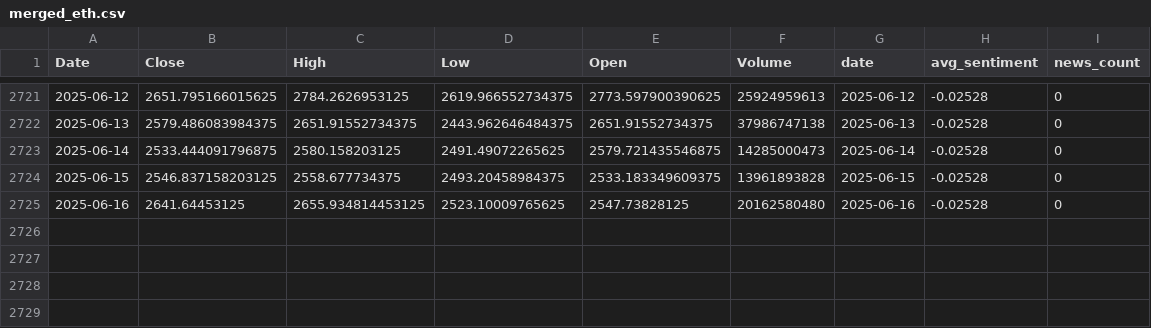
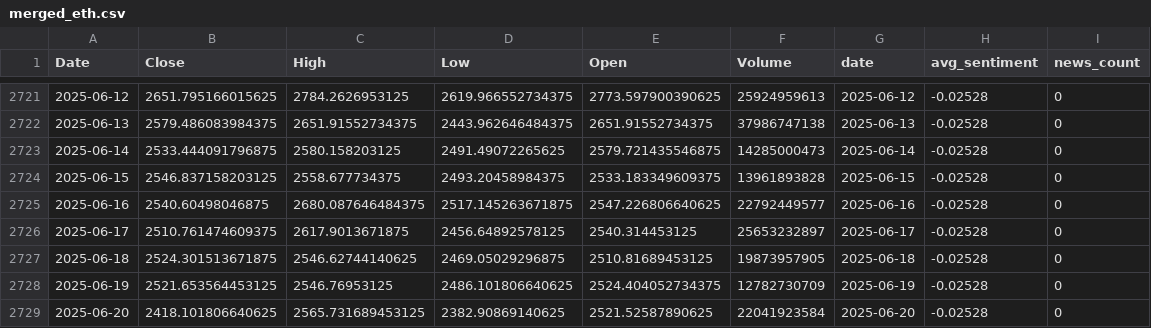
Before and after one commit to Taylanozveren/Ai_Project_Chatbot_Fintech, a CSV file: data/processed/merged_eth.csv, drawn as a sheet; only a part is shown, gaps mark what is left out.

Commit message:
chore: update all model outputs and merge new unified streamlit app

```diff
--- a/data/processed/merged_eth.csv
+++ b/data/processed/merged_eth.csv
@@ -2724,2 +2724,6 @@ Date,Close,High,Low,Open,Volume,date,avg_sentiment,news_count
 2025-06-15,2546.837158203125,2558.677734375,2493.20458984375,2533.183349609375,13961893828,2025-06-15,-0.02528,0
-2025-06-16,2641.64453125,2655.934814453125,2523.10009765625,2547.73828125,20162580480,2025-06-16,-0.02528,0
+2025-06-16,2540.60498046875,2680.087646484375,2517.145263671875,2547.226806640625,22792449577,2025-06-16,-0.02528,0
+2025-06-17,2510.761474609375,2617.9013671875,2456.64892578125,2540.314453125,25653232897,2025-06-17,-0.02528,0
+2025-06-18,2524.301513671875,2546.62744140625,2469.05029296875,2510.81689453125,19873957905,2025-06-18,-0.02528,0
+2025-06-19,2521.653564453125,2546.76953125,2486.101806640625,2524.404052734375,12782730709,2025-06-19,-0.02528,0
+2025-06-20,2418.101806640625,2565.731689453125,2382.90869140625,2521.52587890625,22041923584,2025-06-20,-0.02528,0
```
Also changed, not shown: data/processed/merged_btc.csv, dl/reports/dl_walkforward.csv, 47 other files.
